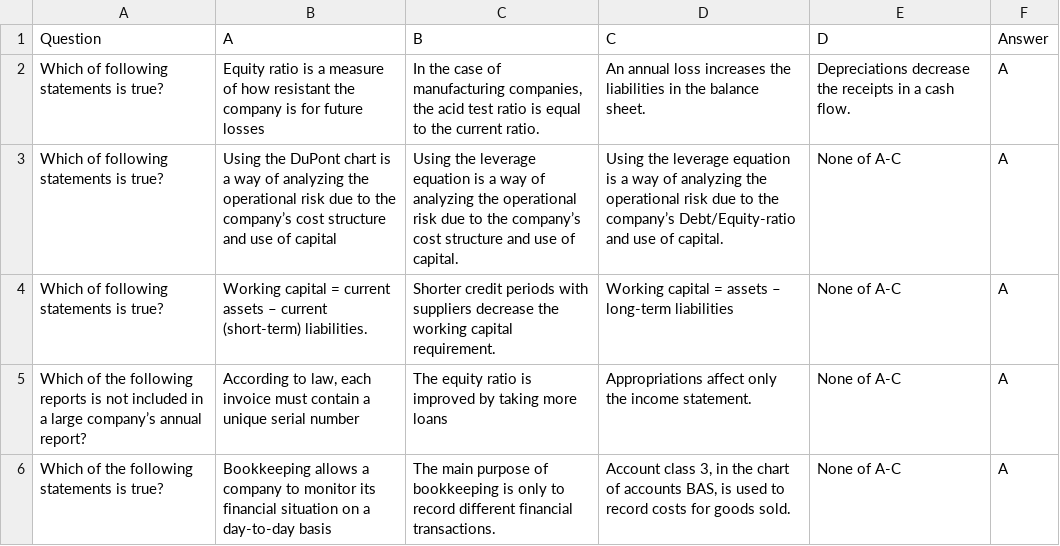
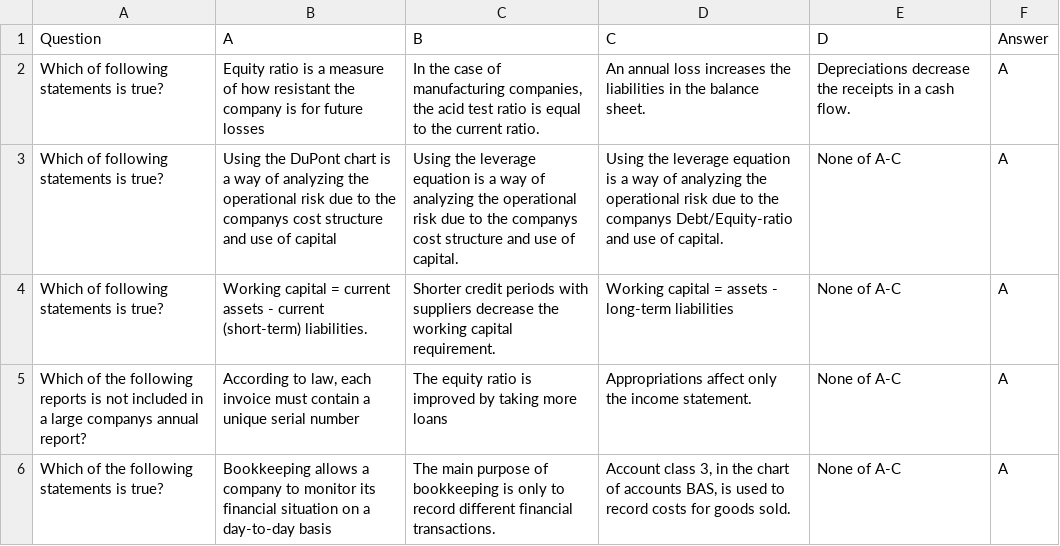
Before and after one commit to palundqv/Quizspel, a CSV file: ks3.csv, drawn as a sheet; only a part is shown; the diff covers the shown part only.

```diff
--- a/ks3.csv
+++ b/ks3.csv
@@ -2,5 +2,5 @@ Question,A,B,C,D,Answer
 Which of following statements is true?,Equity ratio is a measure of how resistant the company is for future losses,"In the case of manufacturing companies, the acid test ratio is equal to the current ratio.",An annual loss increases the liabilities in the balance sheet.,Depreciations decrease the receipts in a cash flow.,A
-Which of following statements is true?,Using the DuPont chart is a way of analyzing the operational risk due to the company’s cost structure and use of capital,Using the leverage equation is a way of analyzing the operational risk due to the company’s cost structure and use of capital.,Using the leverage equation is a way of analyzing the operational risk due to the company’s Debt/Equity-ratio and use of capital.,None of A-C,A
-Which of following statements is true?,Working capital = current assets – current (short-term) liabilities.,Shorter credit periods with suppliers decrease the working capital requirement.,Working capital = assets – long-term liabilities,None of A-C,A
-Which of the following reports is not included in a large company’s annual report?,"According to law, each invoice must contain a unique serial number",The equity ratio is improved by taking more loans,Appropriations affect only the income statement.,None of A-C,A
+Which of following statements is true?,Using the DuPont chart is a way of analyzing the operational risk due to the companys cost structure and use of capital,Using the leverage equation is a way of analyzing the operational risk due to the companys cost structure and use of capital.,Using the leverage equation is a way of analyzing the operational risk due to the companys Debt/Equity-ratio and use of capital.,None of A-C,A
+Which of following statements is true?,Working capital = current assets - current (short-term) liabilities.,Shorter credit periods with suppliers decrease the working capital requirement.,Working capital = assets - long-term liabilities,None of A-C,A
+Which of the following reports is not included in a large companys annual report?,"According to law, each invoice must contain a unique serial number",The equity ratio is improved by taking more loans,Appropriations affect only the income statement.,None of A-C,A
 Which of the following statements is true?,Bookkeeping allows a company to monitor its financial situation on a day-to-day basis,The main purpose of bookkeeping is only to record different financial transactions.,"Account class 3, in the chart of accounts BAS, is used to record costs for goods sold.",None of A-C,A
```
Also changed, not shown: 1 removed row and 18 edited cells elsewhere in this file, ks2.csv, 1 other file.
